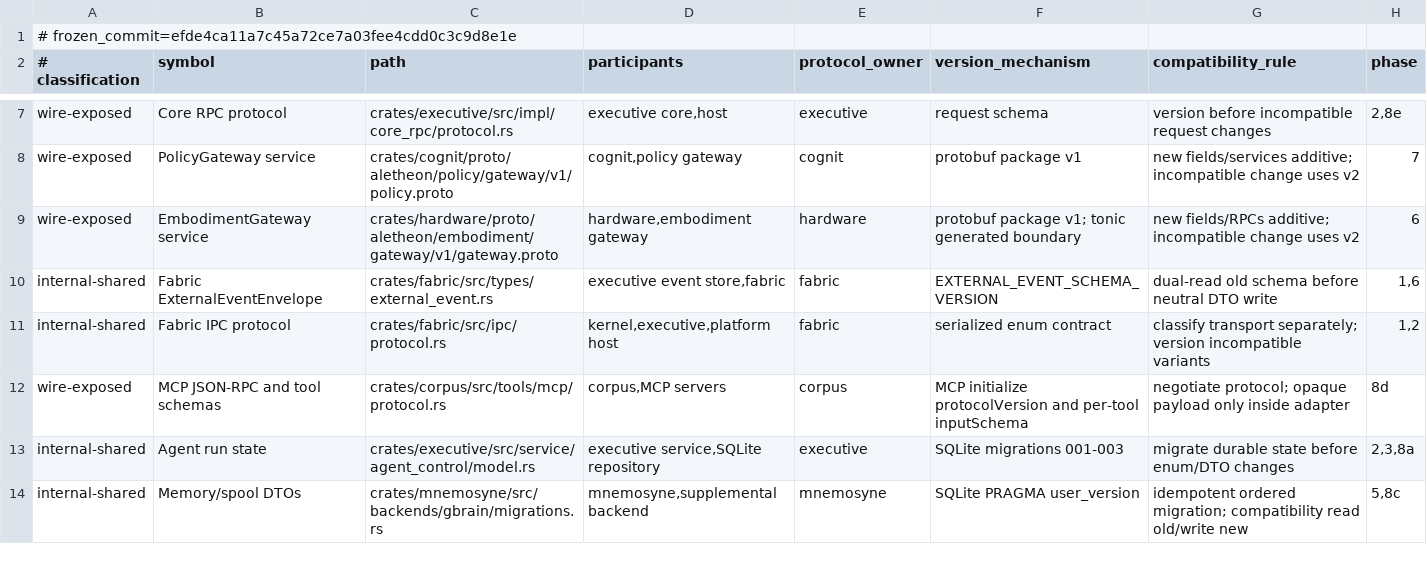
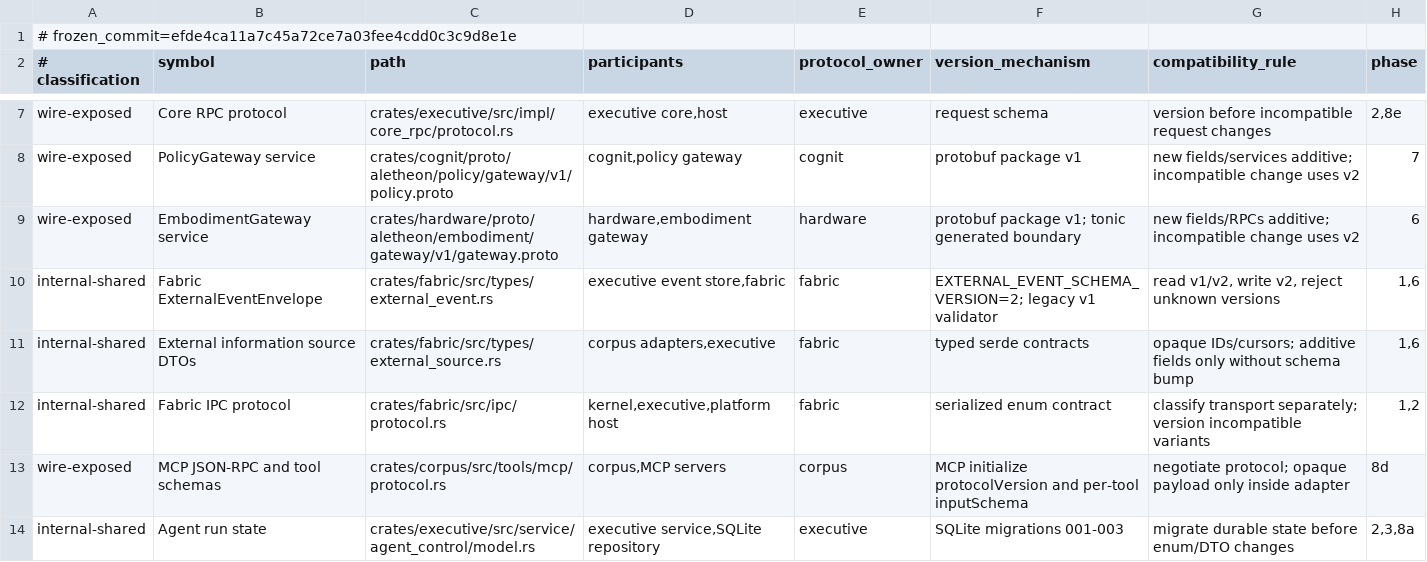
Before and after one commit to Aurobear/aletheon, a TSV file: config/architecture/wire-surfaces.tsv, drawn as a sheet; only a part is shown, gaps mark what is left out; the shorter side is filled out with more unchanged rows.

Commit message:
refactor(integrations): replace provider-specific Fabric contracts
Fabric exposed provider enums, OAuth scope semantics, mail DTO names, and a
provider event union, forcing application code to depend on one integration.
Replace that surface atomically while preserving persisted V1 data and
fail-closed authorization behavior.

- add bounded provider/capability IDs and opaque source identifiers/cursors
- replace vendor DTOs with neutral mail, calendar, file, and event contracts
- move OAuth scope classification and read/write policy into the Google adapter
- read legacy capability IDs and event schema V1 while writing canonical V2
- migrate Corpus, Executive, Gateway, fixtures, and durable store decoding
- ratchet Fabric provider types to zero and lower external-name metrics

```diff
--- a/config/architecture/wire-surfaces.tsv
+++ b/config/architecture/wire-surfaces.tsv
@@ -9,3 +9,4 @@ wire-exposed	PolicyGateway service	crates/cognit/proto/aletheon/policy/gateway/v
 wire-exposed	EmbodimentGateway service	crates/hardware/proto/aletheon/embodiment/gateway/v1/gateway.proto	hardware,embodiment gateway	hardware	protobuf package v1; tonic generated boundary	new fields/RPCs additive; incompatible change uses v2	6
-internal-shared	Fabric ExternalEventEnvelope	crates/fabric/src/types/external_event.rs	executive event store,fabric	fabric	EXTERNAL_EVENT_SCHEMA_VERSION	dual-read old schema before neutral DTO write	1,6
+internal-shared	Fabric ExternalEventEnvelope	crates/fabric/src/types/external_event.rs	executive event store,fabric	fabric	EXTERNAL_EVENT_SCHEMA_VERSION=2; legacy v1 validator	read v1/v2, write v2, reject unknown versions	1,6
+internal-shared	External information source DTOs	crates/fabric/src/types/external_source.rs	corpus adapters,executive	fabric	typed serde contracts	opaque IDs/cursors; additive fields only without schema bump	1,6
 internal-shared	Fabric IPC protocol	crates/fabric/src/ipc/protocol.rs	kernel,executive,platform host	fabric	serialized enum contract	classify transport separately; version incompatible variants	1,2
```
Also changed, not shown: config/architecture/compatibility-debt.tsv, config/architecture/persistence-surfaces.tsv, 43 other files.
